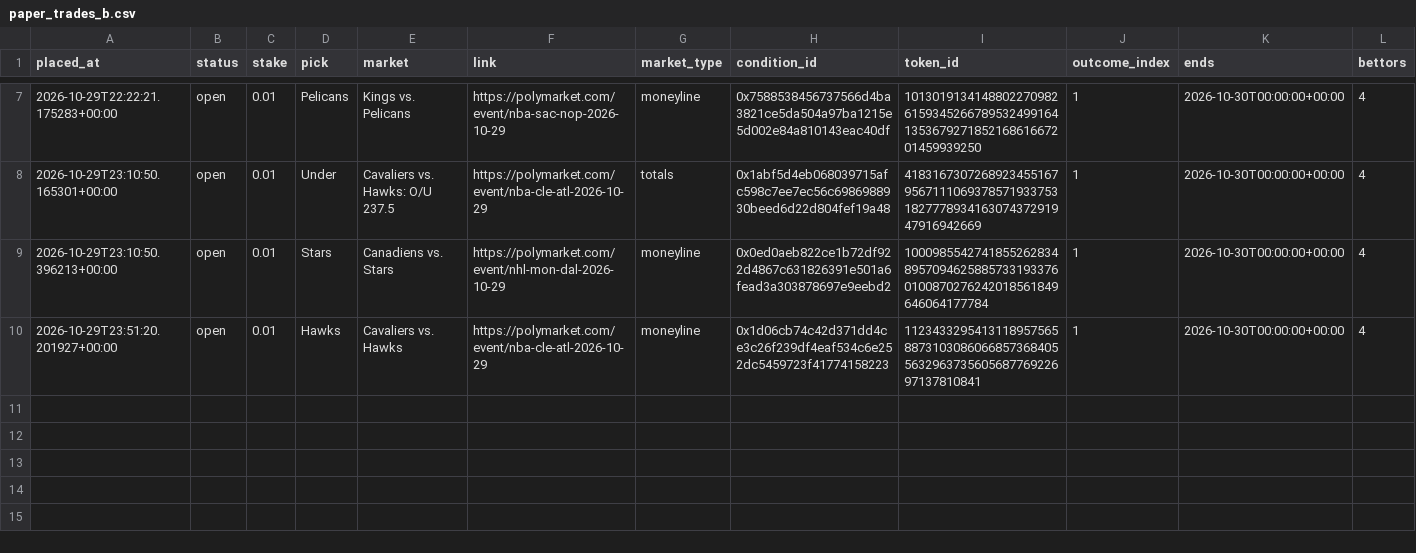
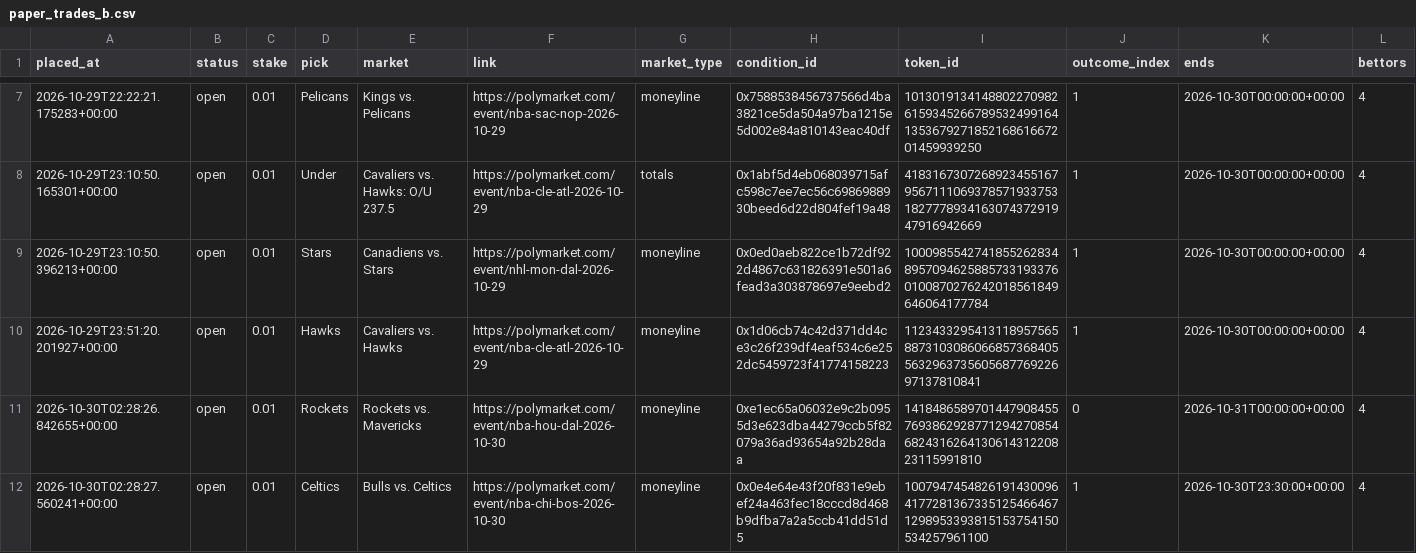
Before and after one commit to bhooder/Polymarket, a CSV file: paper_trades_b.csv, drawn as a sheet; only a part is shown, gaps mark what is left out; rows hold the shown columns only; the diff names each change by its address in the sheet, - before the commit and + after, or states it on an @@ line.

```diff
--- a/paper_trades_b.csv
+++ b/paper_trades_b.csv
+row 11: 2026-10-30T02:28:26.842655+00:00 | open | 0.01 | Rockets | Rockets vs. Mavericks | https://polymarket.com/event/nba-hou-dal-2026-10-30 | moneyline | 0xe1ec65a06032e9c2b0955d3e623dba44279ccb5f82079a36ad93654a92b28daa | 14184865897014479084557693862928771294270854682431626413061431220823115991810 | 0 | 2026-10-31T00:00:00+00:00 | 4
+row 12: 2026-10-30T02:28:27.560241+00:00 | open | 0.01 | Celtics | Bulls vs. Celtics | https://polymarket.com/event/nba-chi-bos-2026-10-30 | moneyline | 0x0e4e64e43f20f831e9ebef24a463fec18cccd8d468b9dfba7a2a5ccb41dd51d5 | 100794745482619143009641772813673351254664671298953393815153754150534257961100 | 1 | 2026-10-30T23:30:00+00:00 | 4
```
Also changed, not shown: 3 other files.
